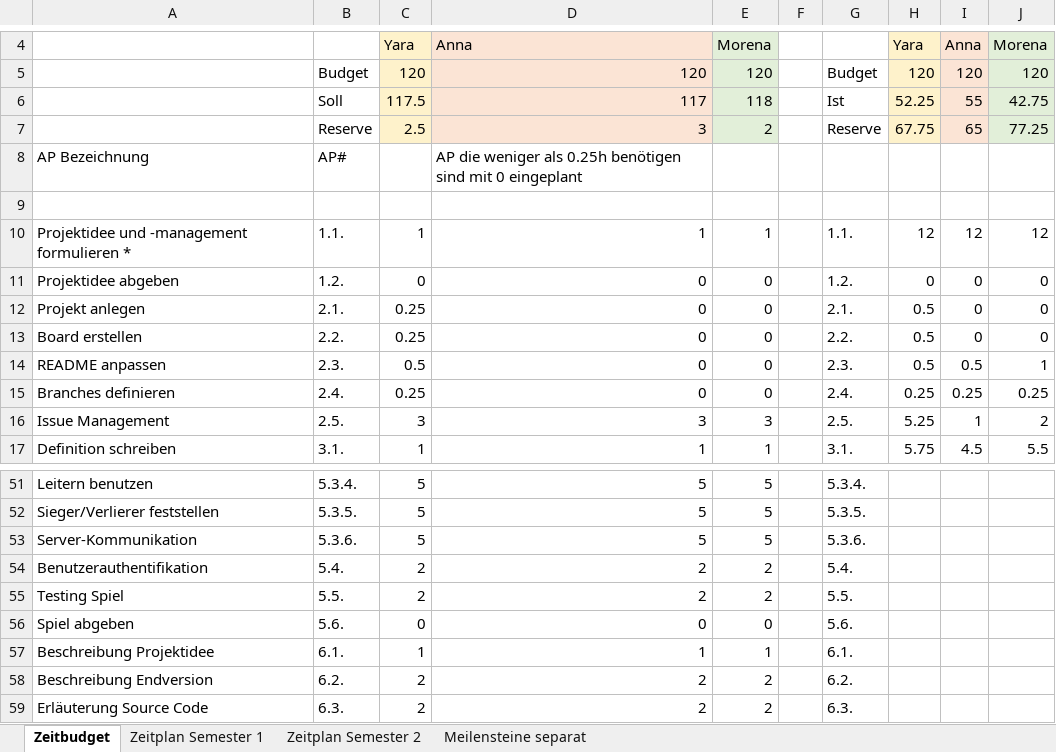
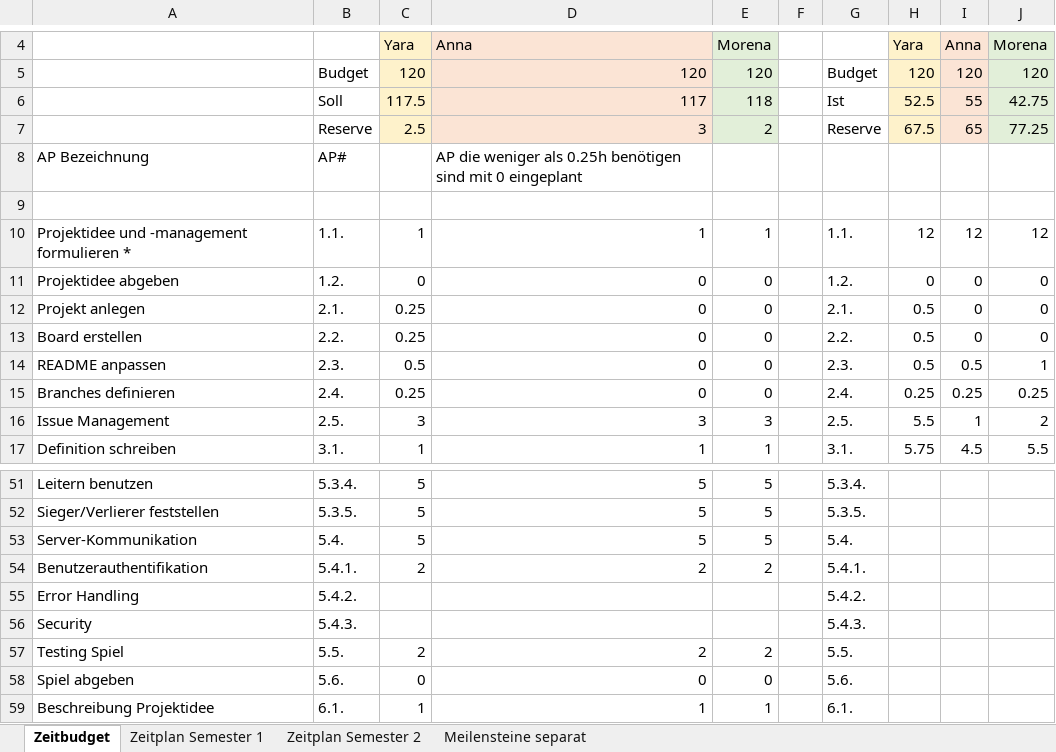
Before and after one commit to anna-staub/leiterlispiel, an Excel workbook: documents/Zeitbudget, -plan und Meilensteine.xlsx, sheet Zeitbudget, drawn as a sheet; only a part is shown, gaps mark what is left out; the shorter side is filled out with more unchanged rows; values as stored, in another font and other column widths than the file's, no borders; the diff names each change by its address in the sheet, - before the commit and + after, or states it on an @@ line.

Commit message:
update Zeitbudget

```diff
--- a/documents/Zeitbudget, -plan und Meilensteine.xlsx (sheet Zeitbudget)
+++ b/documents/Zeitbudget, -plan und Meilensteine.xlsx (sheet Zeitbudget)
-H6: 52.25
+H6: 52.5
-H7: 67.75
+H7: 67.5
-H16: 5.25
+H16: 5.5
-B53: 5.3.6.
+B53: 5.4.
-G53: 5.3.6.
+G53: 5.4.
-B54: 5.4.
+B54: 5.4.1.
-G54: 5.4.
+G54: 5.4.1.
+row 55: Error Handling | 5.4.2. |  |  |  |  | 5.4.2.
+row 56: Security | 5.4.3. |  |  |  |  | 5.4.3.
```
Also changed, not shown: sheet Zeitplan Semester 2, formulas that keep their value.
